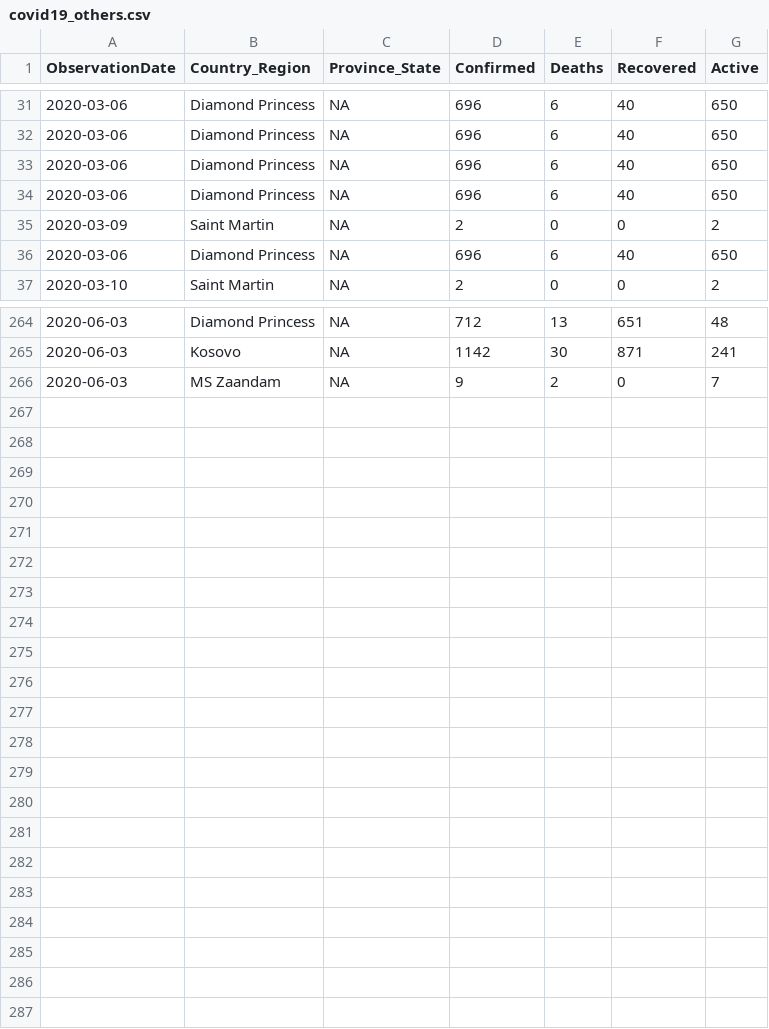
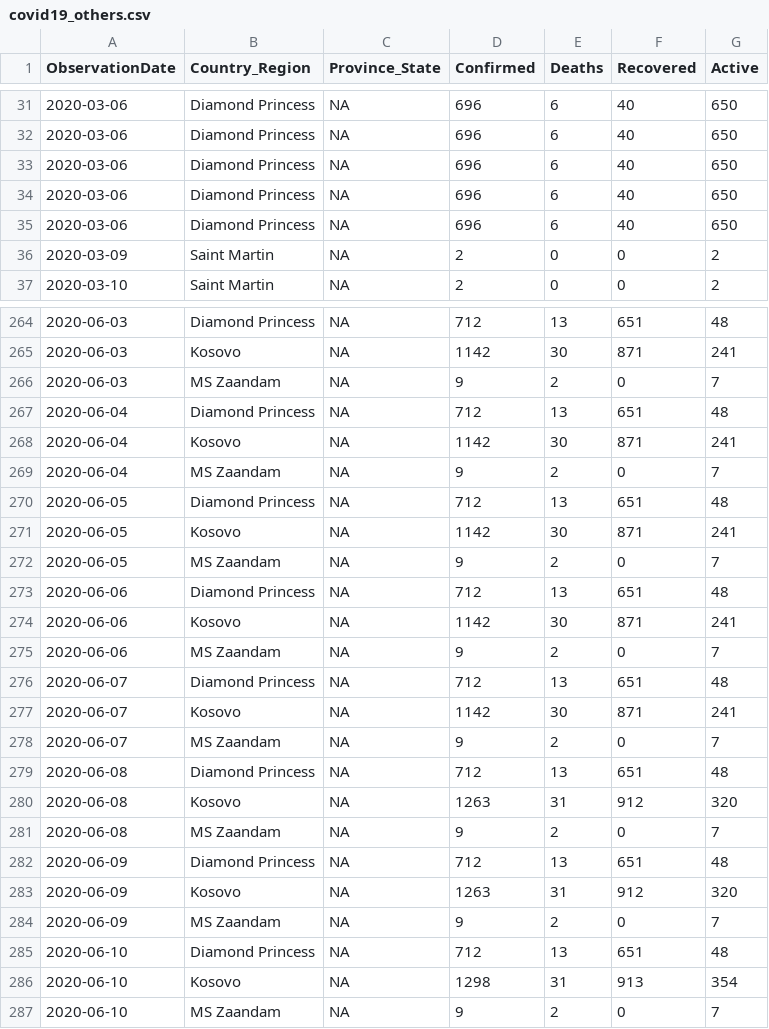
Before and after one commit to OJ247/Covid-19-cases-by-Continent, a CSV file: covid19_others.csv, drawn as a sheet; only a part is shown, gaps mark what is left out; the diff covers the shown part only.

```diff
--- a/covid19_others.csv
+++ b/covid19_others.csv
@@ -34,4 +34,4 @@ ObservationDate,Country_Region,Province_State,Confirmed,Deaths,Recovered,Active
 2020-03-06,Diamond Princess,NA,696,6,40,650
+2020-03-06,Diamond Princess,NA,696,6,40,650
 2020-03-09,Saint Martin,NA,2,0,0,2
-2020-03-06,Diamond Princess,NA,696,6,40,650
 2020-03-10,Saint Martin,NA,2,0,0,2
@@ -266 +266,22 @@ ObservationDate,Country_Region,Province_State,Confirmed,Deaths,Recovered,Active
 2020-06-03,MS Zaandam,NA,9,2,0,7
+2020-06-04,Diamond Princess,NA,712,13,651,48
+2020-06-04,Kosovo,NA,1142,30,871,241
+2020-06-04,MS Zaandam,NA,9,2,0,7
+2020-06-05,Diamond Princess,NA,712,13,651,48
+2020-06-05,Kosovo,NA,1142,30,871,241
+2020-06-05,MS Zaandam,NA,9,2,0,7
+2020-06-06,Diamond Princess,NA,712,13,651,48
+2020-06-06,Kosovo,NA,1142,30,871,241
+2020-06-06,MS Zaandam,NA,9,2,0,7
+2020-06-07,Diamond Princess,NA,712,13,651,48
+2020-06-07,Kosovo,NA,1142,30,871,241
+2020-06-07,MS Zaandam,NA,9,2,0,7
+2020-06-08,Diamond Princess,NA,712,13,651,48
+2020-06-08,Kosovo,NA,1263,31,912,320
+2020-06-08,MS Zaandam,NA,9,2,0,7
+2020-06-09,Diamond Princess,NA,712,13,651,48
+2020-06-09,Kosovo,NA,1263,31,912,320
+2020-06-09,MS Zaandam,NA,9,2,0,7
+2020-06-10,Diamond Princess,NA,712,13,651,48
+2020-06-10,Kosovo,NA,1298,31,913,354
+2020-06-10,MS Zaandam,NA,9,2,0,7
```
Also changed, not shown: 21 moved rows elsewhere in this file, covid19_oceania.csv, 7 other files.
